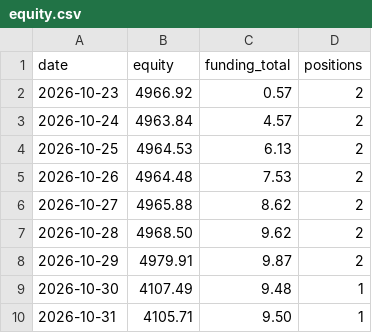
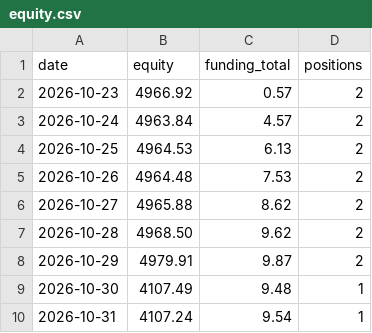
Before and after one commit to cashoutsav8-bit/crypto-paper-bot, a CSV file: docs/strat_F/equity.csv, drawn as a sheet.

```diff
--- a/docs/strat_F/equity.csv
+++ b/docs/strat_F/equity.csv
@@ -9,2 +9,2 @@ date,equity,funding_total,positions
 2026-10-30,4107.49,9.48,1
-2026-10-31,4105.71,9.50,1
+2026-10-31,4107.24,9.54,1
```
Also changed, not shown: 11 other files.
